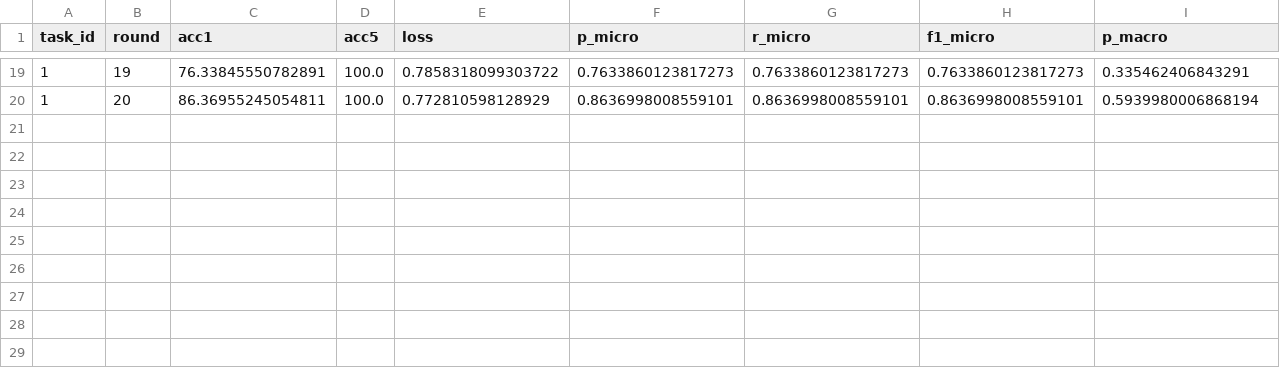
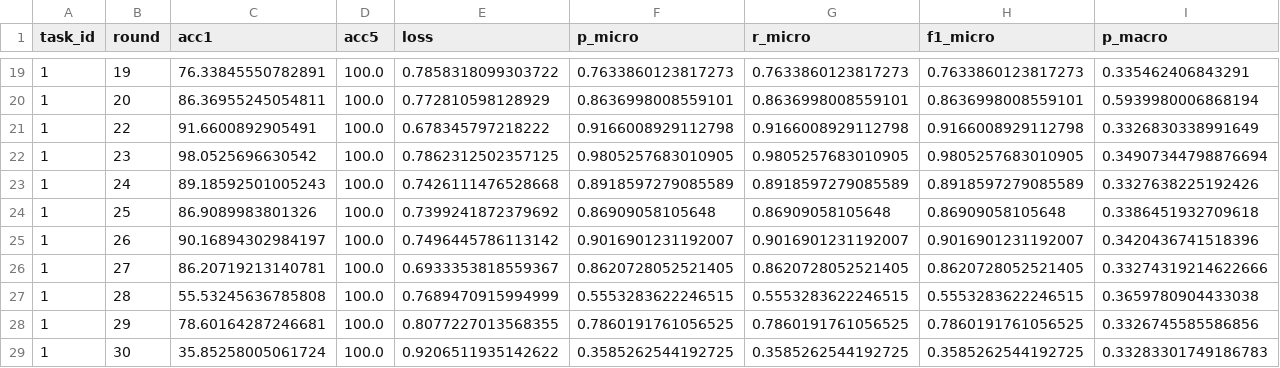
Before and after one commit to TongXuanVu/ffscil, a CSV file: resume_checkpoints/iov_full/round_metrics_task1.csv (was resume_checkpoints/iov_full/round_metrics_r1-20.csv), drawn as a sheet; only a part is shown, gaps mark what is left out; rows hold the shown columns only; the diff names each change by its address in the sheet, - before the commit and + after, or states it on an @@ line.

Commit message:
IoV full: XONG task 1 (30 round) + da vao task 2
checkpoint_task0_final.pth = diem xuat phat cho 2 nhanh few-shot.
r_mac on dinh tren 1/3 (0.34-0.50) suot round 22-30 -> mo hinh bat duoc
nhieu hon mot lop, khac han ban truoc (khoa chet o 0.3333).

```diff
--- a/resume_checkpoints/iov_full/round_metrics_r1-20.csv
+++ b/resume_checkpoints/iov_full/round_metrics_task1.csv
+row 21: 1 | 22 | 91.6600892905491 | 100.0 | 0.678345797218222 | 0.9166008929112798 | 0.9166008929112798 | 0.9166008929112798 | 0.3326830338991649
+row 22: 1 | 23 | 98.0525696630542 | 100.0 | 0.7862312502357125 | 0.9805257683010905 | 0.9805257683010905 | 0.9805257683010905 | 0.34907344798876694
+row 23: 1 | 24 | 89.18592501005243 | 100.0 | 0.7426111476528668 | 0.8918597279085589 | 0.8918597279085589 | 0.8918597279085589 | 0.3327638225192426
+row 24: 1 | 25 | 86.9089983801326 | 100.0 | 0.7399241872379692 | 0.86909058105648 | 0.86909058105648 | 0.86909058105648 | 0.3386451932709618
+row 25: 1 | 26 | 90.16894302984197 | 100.0 | 0.7496445786113142 | 0.9016901231192007 | 0.9016901231192007 | 0.9016901231192007 | 0.3420436741518396
+row 26: 1 | 27 | 86.20719213140781 | 100.0 | 0.6933353818559367 | 0.8620728052521405 | 0.8620728052521405 | 0.8620728052521405 | 0.33274319214622666
+row 27: 1 | 28 | 55.53245636785808 | 100.0 | 0.7689470915994999 | 0.5553283622246515 | 0.5553283622246515 | 0.5553283622246515 | 0.3659780904433038
+row 28: 1 | 29 | 78.60164287246681 | 100.0 | 0.8077227013568355 | 0.7860191761056525 | 0.7860191761056525 | 0.7860191761056525 | 0.3326745585586856
+row 29: 1 | 30 | 35.85258005061724 | 100.0 | 0.9206511935142622 | 0.3585262544192725 | 0.3585262544192725 | 0.3585262544192725 | 0.33283301749186783
```
Also changed, not shown: 1 other file.
